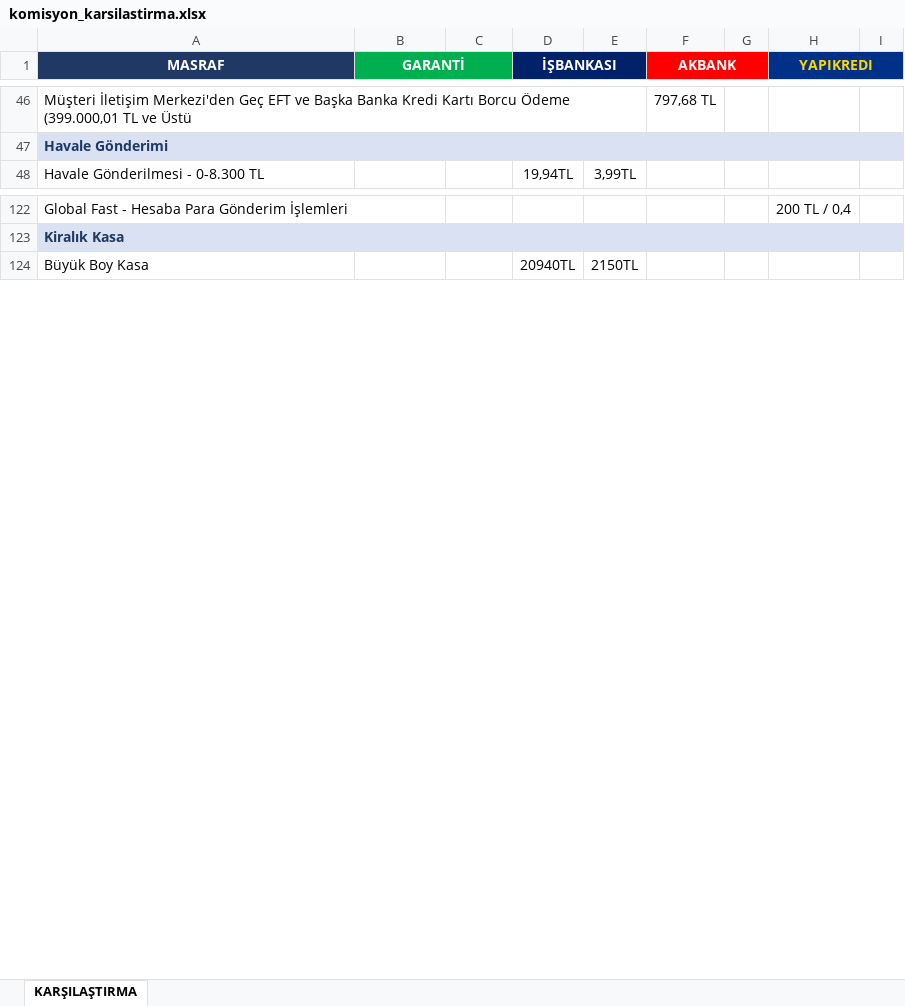
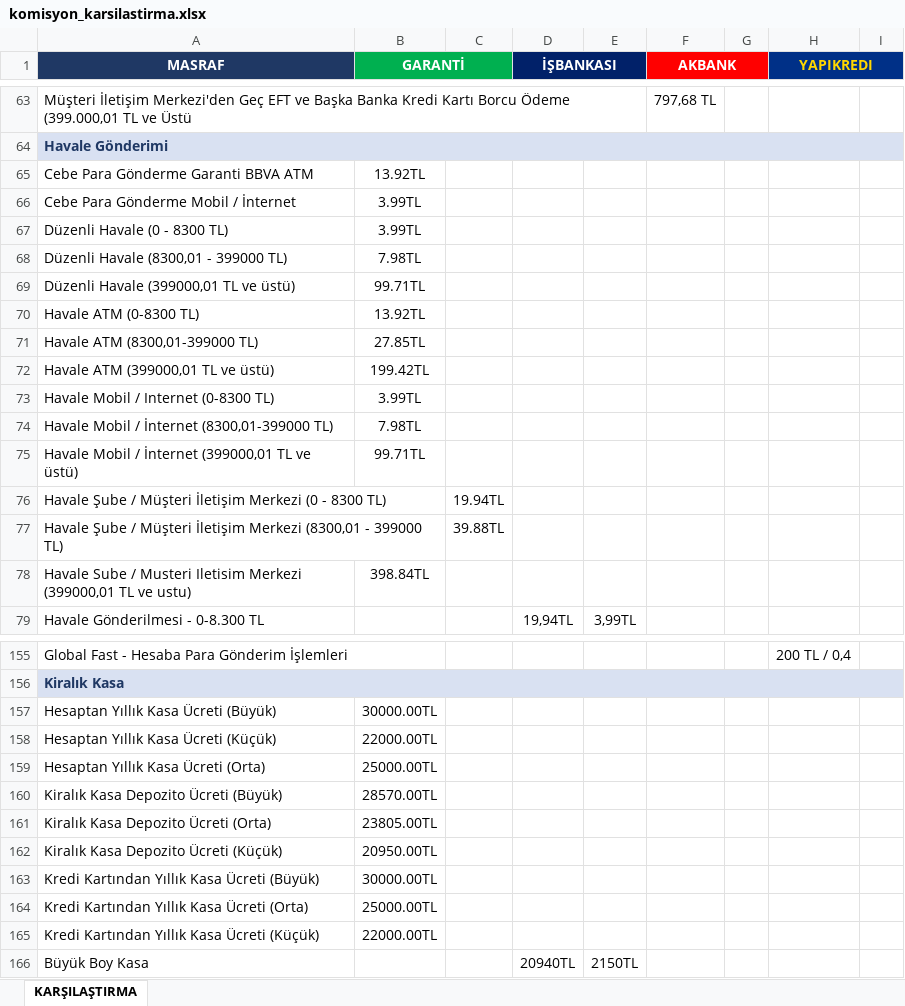
Before and after one commit to ozgeyamc/banka_komisyon_karsilastirma, an Excel workbook: komisyon_karsilastirma.xlsx, sheet KARŞILAŞTIRMA, drawn as a sheet; only a part is shown, gaps mark what is left out; values as stored, in another font and other column widths than the file's, no borders; the diff covers the shown part only; the diff names each change by its address in the sheet, - before the commit and + after, or states it on an @@ line.

```diff
--- a/komisyon_karsilastirma.xlsx (sheet KARŞILAŞTIRMA)
+++ b/komisyon_karsilastirma.xlsx (sheet KARŞILAŞTIRMA)
+row 65: Cebe Para Gönderme Garanti BBVA ATM | 13.92TL
+row 66: Cebe Para Gönderme Mobil / İnternet | 3.99TL
+row 67: Düzenli Havale (0 - 8300 TL) | 3.99TL
+row 68: Düzenli Havale (8300,01 - 399000 TL) | 7.98TL
+row 69: Düzenli Havale (399000,01 TL ve üstü) | 99.71TL
+row 70: Havale ATM (0-8300 TL) | 13.92TL
+row 71: Havale ATM (8300,01-399000 TL) | 27.85TL
+row 72: Havale ATM (399000,01 TL ve üstü) | 199.42TL
+row 73: Havale Mobil / Internet (0-8300 TL) | 3.99TL
+row 74: Havale Mobil / İnternet (8300,01-399000 TL) | 7.98TL
+row 75: Havale Mobil / İnternet (399000,01 TL ve üstü) | 99.71TL
+row 76: Havale Şube / Müşteri İletişim Merkezi (0 - 8300 TL) |  | 19.94TL
+row 77: Havale Şube / Müşteri İletişim Merkezi (8300,01 - 399000 TL) |  | 39.88TL
+row 78: Havale Sube / Musteri Iletisim Merkezi (399000,01 TL ve ustu) | 398.84TL
+row 157: Hesaptan Yıllık Kasa Ücreti (Büyük) | 30000.00TL
+row 158: Hesaptan Yıllık Kasa Ücreti (Küçük) | 22000.00TL
+row 159: Hesaptan Yıllık Kasa Ücreti (Orta) | 25000.00TL
+row 160: Kiralık Kasa Depozito Ücreti (Büyük) | 28570.00TL
+row 161: Kiralık Kasa Depozito Ücreti (Orta) | 23805.00TL
+row 162: Kiralık Kasa Depozito Ücreti (Küçük) | 20950.00TL
+row 163: Kredi Kartından Yıllık Kasa Ücreti (Büyük) | 30000.00TL
+row 164: Kredi Kartından Yıllık Kasa Ücreti (Orta) | 25000.00TL
+row 165: Kredi Kartından Yıllık Kasa Ücreti (Küçük) | 22000.00TL
```
Also changed, not shown: 452 added rows, 5 removed rows, 7 moved rows and 1 edited cell elsewhere in this sheet.
